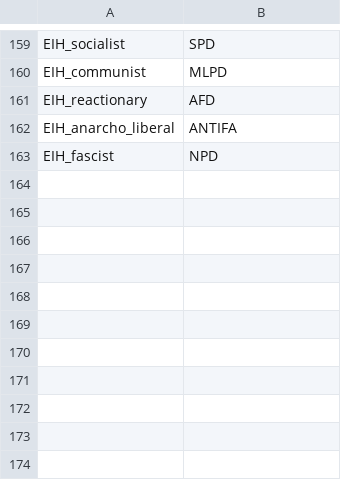
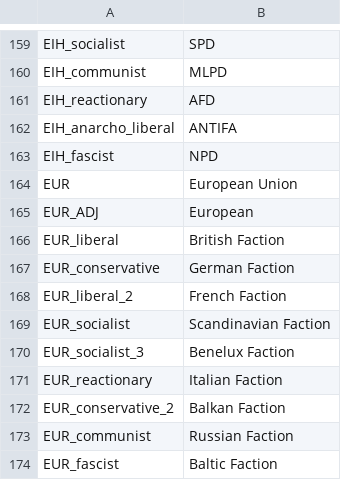
Before and after one commit to JakobRinke/Mod-of-Chaos, a CSV file: MOC/localisation/countries.csv, drawn as a sheet; only a part is shown, gaps mark what is left out; the diff names each change by its address in the sheet, - before the commit and + after, or states it on an @@ line.

Commit message:
European Union

```diff
--- a/MOC/localisation/countries.csv
+++ b/MOC/localisation/countries.csv
+row 164: EUR | European Union
+row 165: EUR_ADJ | European
+row 166: EUR_liberal | British Faction
+row 167: EUR_conservative | German Faction
+row 168: EUR_liberal_2 | French Faction
+row 169: EUR_socialist | Scandinavian Faction
+row 170: EUR_socialist_3 | Benelux Faction
+row 171: EUR_reactionary | Italian Faction
+row 172: EUR_conservative_2 | Balkan Faction
+row 173: EUR_communist | Russian Faction
+row 174: EUR_fascist | Baltic Faction
```
Also changed, not shown: MOC/localisation/decissions.csv, 18 other files.
